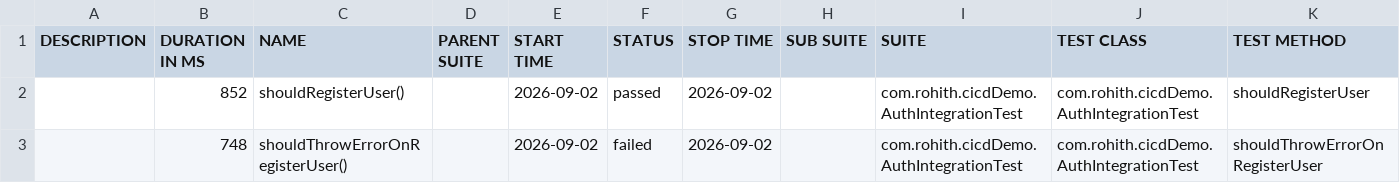
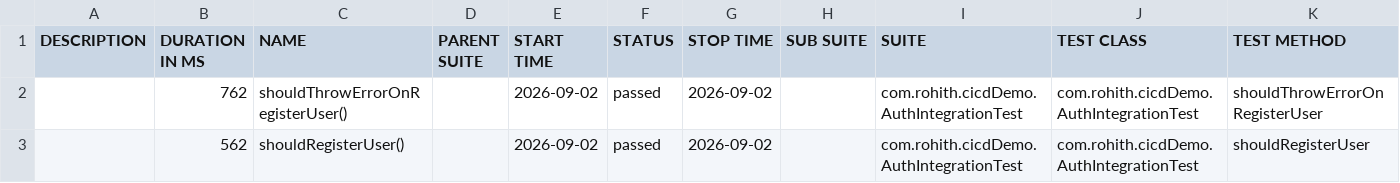
Before and after one commit to rohithsorim-oss/CI_CD, a CSV file: main/data/suites.csv, drawn as a sheet.

```diff
--- a/main/data/suites.csv
+++ b/main/data/suites.csv
@@ -1,3 +1,3 @@
 "DESCRIPTION","DURATION IN MS","NAME","PARENT SUITE","START TIME","STATUS","STOP TIME","SUB SUITE","SUITE","TEST CLASS","TEST METHOD"
-"","852","shouldRegisterUser()","","2026-09-02","passed","2026-09-02","","com.rohith.cicdDemo.AuthIntegrationTest","com.rohith.cicdDemo.AuthIntegrationTest","shouldRegisterUser"
-"","748","shouldThrowErrorOnRegisterUser()","","2026-09-02","failed","2026-09-02","","com.rohith.cicdDemo.AuthIntegrationTest","com.rohith.cicdDemo.AuthIntegrationTest","shouldThrowErrorOnRegisterUser"
+"","762","shouldThrowErrorOnRegisterUser()","","2026-09-02","passed","2026-09-02","","com.rohith.cicdDemo.AuthIntegrationTest","com.rohith.cicdDemo.AuthIntegrationTest","shouldThrowErrorOnRegisterUser"
+"","562","shouldRegisterUser()","","2026-09-02","passed","2026-09-02","","com.rohith.cicdDemo.AuthIntegrationTest","com.rohith.cicdDemo.AuthIntegrationTest","shouldRegisterUser"
```
Also changed, not shown: 30 other files.
